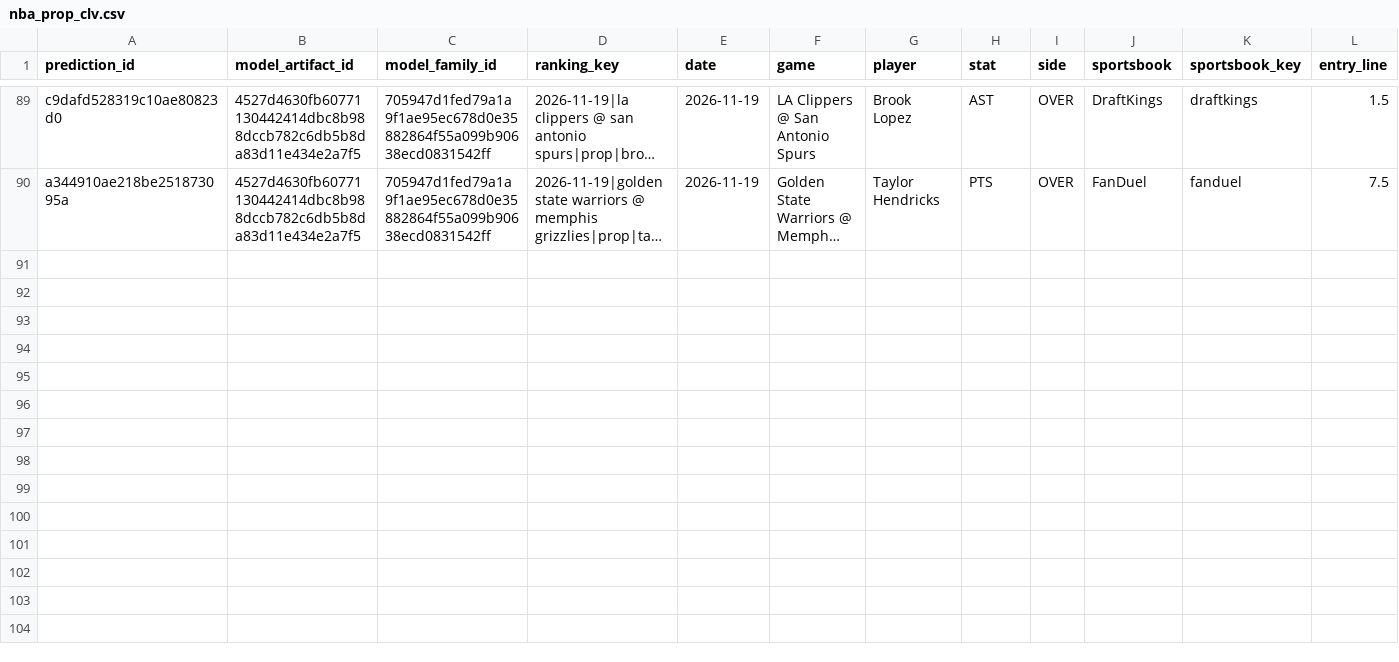
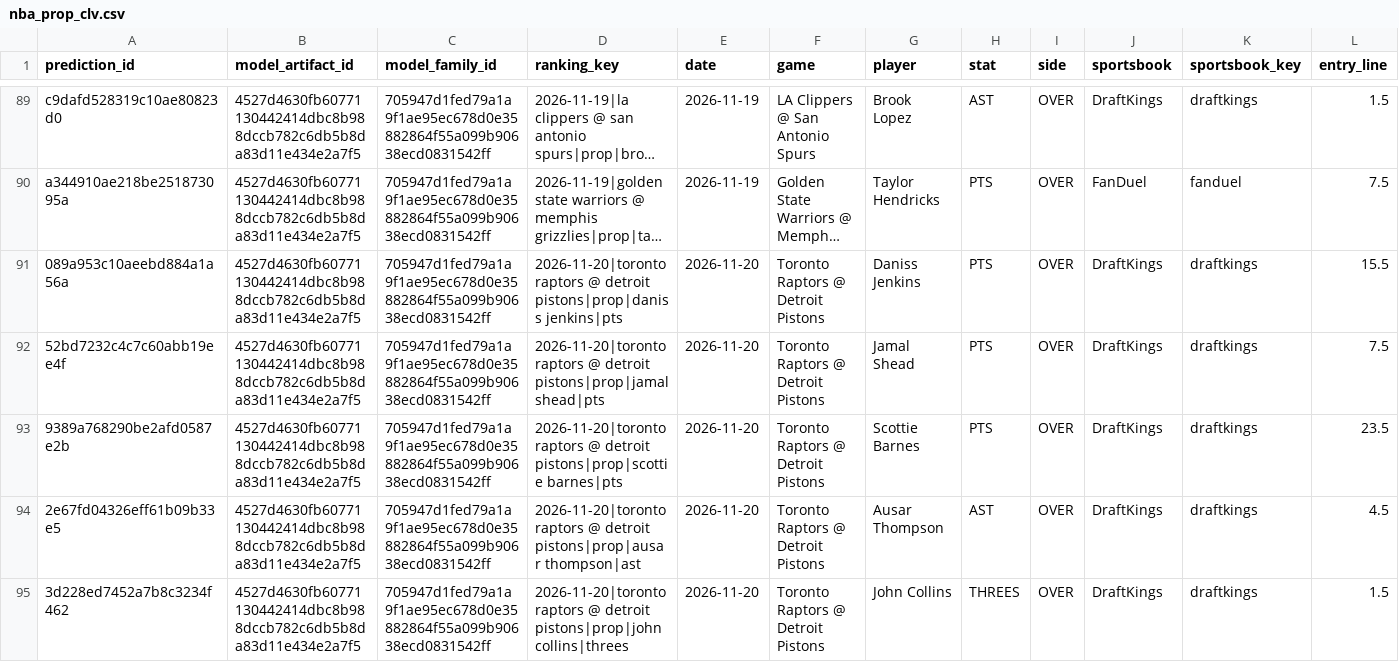
Before and after one commit to bigtyme2k3/Nba-model, a CSV file: data/tracking/nba_prop_clv.csv, drawn as a sheet; only a part is shown, gaps mark what is left out; long unchanged cells end in …; rows hold the shown columns only; the diff covers the shown part only; the diff names each change by its address in the sheet, - before the commit and + after, or states it on an @@ line.

```diff
--- a/data/tracking/nba_prop_clv.csv
+++ b/data/tracking/nba_prop_clv.csv
+row 91: 089a953c10aeebd884a1a56a | 4527d4630fb60771130442414dbc8b988dccb782c6db5b8da83d11e434e2a7f5 | 705947d1fed79a1a9f1ae95ec678d0e35882864f55a099b90638ecd0831542ff | 2026-11-20|toronto raptors @ detroit pistons|prop|daniss jenkins|pts | 2026-11-20 | Toronto Raptors @ Detroit Pistons | Daniss Jenkins | PTS | OVER | DraftKings | draftkings | 15.5
+row 92: 52bd7232c4c7c60abb19ee4f | 4527d4630fb60771130442414dbc8b988dccb782c6db5b8da83d11e434e2a7f5 | 705947d1fed79a1a9f1ae95ec678d0e35882864f55a099b90638ecd0831542ff | 2026-11-20|toronto raptors @ detroit pistons|prop|jamal shead|pts | 2026-11-20 | Toronto Raptors @ Detroit Pistons | Jamal Shead | PTS | OVER | DraftKings | draftkings | 7.5
+row 93: 9389a768290be2afd0587e2b | 4527d4630fb60771130442414dbc8b988dccb782c6db5b8da83d11e434e2a7f5 | 705947d1fed79a1a9f1ae95ec678d0e35882864f55a099b90638ecd0831542ff | 2026-11-20|toronto raptors @ detroit pistons|prop|scottie barnes|pts | 2026-11-20 | Toronto Raptors @ Detroit Pistons | Scottie Barnes | PTS | OVER | DraftKings | draftkings | 23.5
+row 94: 2e67fd04326eff61b09b33e5 | 4527d4630fb60771130442414dbc8b988dccb782c6db5b8da83d11e434e2a7f5 | 705947d1fed79a1a9f1ae95ec678d0e35882864f55a099b90638ecd0831542ff | 2026-11-20|toronto raptors @ detroit pistons|prop|ausar thompson|ast | 2026-11-20 | Toronto Raptors @ Detroit Pistons | Ausar Thompson | AST | OVER | DraftKings | draftkings | 4.5
+row 95: 3d228ed7452a7b8c3234f462 | 4527d4630fb60771130442414dbc8b988dccb782c6db5b8da83d11e434e2a7f5 | 705947d1fed79a1a9f1ae95ec678d0e35882864f55a099b90638ecd0831542ff | 2026-11-20|toronto raptors @ detroit pistons|prop|john collins|threes | 2026-11-20 | Toronto Raptors @ Detroit Pistons | John Collins | THREES | OVER | DraftKings | draftkings | 1.5
```
Also changed, not shown: 5 added rows elsewhere in this file, data/raw/result_player_box_2026-11-17.csv, data/raw/result_player_box_2026-11-19.csv, 23 other files.
